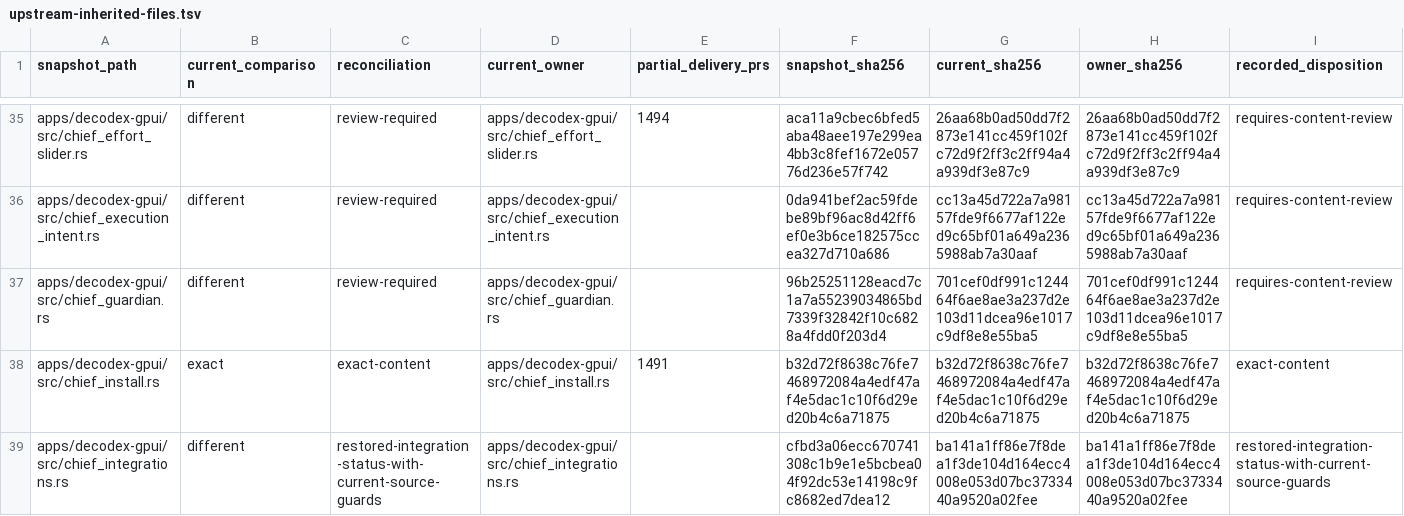
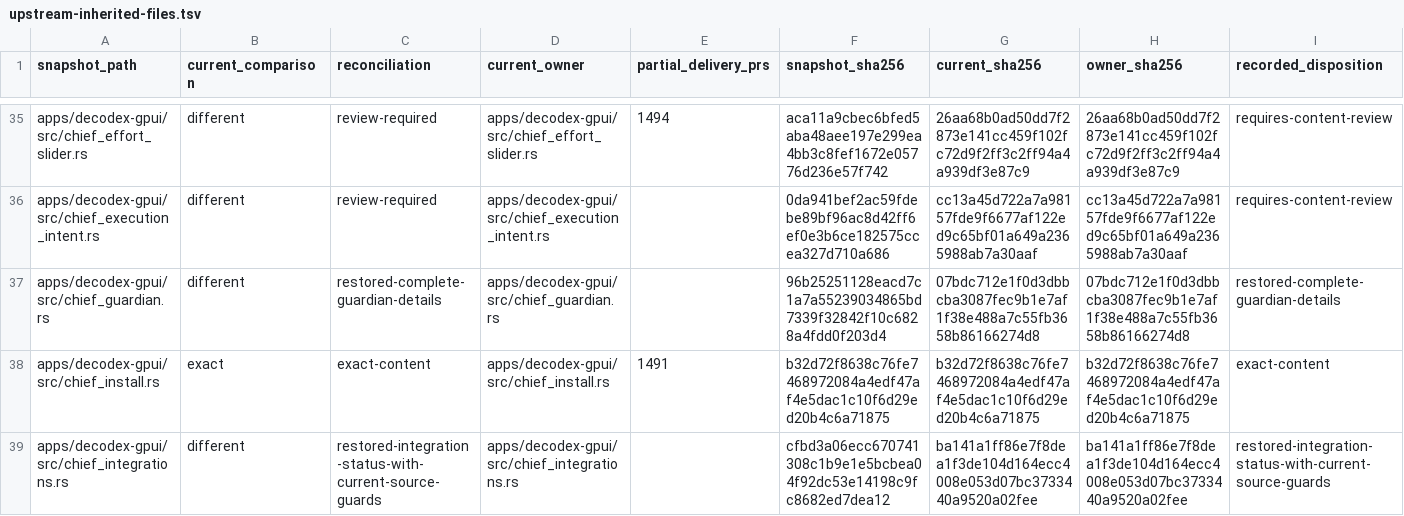
Before and after one commit to acg-box/decodex, a TSV file: work/upstream-inherited-files.tsv, drawn as a sheet; only a part is shown, gaps mark what is left out; the diff covers the shown part only.

Commit message:
Restore complete Guardian review pages and long findings

```diff
--- a/work/upstream-inherited-files.tsv
+++ b/work/upstream-inherited-files.tsv
@@ -36,3 +36,3 @@ apps/decodex-gpui/src/chief_effort_slider.rs	different	review-required	apps/deco
 apps/decodex-gpui/src/chief_execution_intent.rs	different	review-required	apps/decodex-gpui/src/chief_execution_intent.rs		0da941bef2ac59fdebe89bf96ac8d42ff6ef0e3b6ce182575ccea327d710a686	cc13a45d722a7a98157fde9f6677af122ed9c65bf01a649a2365988ab7a30aaf	cc13a45d722a7a98157fde9f6677af122ed9c65bf01a649a2365988ab7a30aaf	requires-content-review
-apps/decodex-gpui/src/chief_guardian.rs	different	review-required	apps/decodex-gpui/src/chief_guardian.rs		96b25251128eacd7c1a7a55239034865bd7339f32842f10c6828a4fdd0f203d4	701cef0df991c124464f6ae8ae3a237d2e103d11dcea96e1017c9df8e8e55ba5	701cef0df991c124464f6ae8ae3a237d2e103d11dcea96e1017c9df8e8e55ba5	requires-content-review
+apps/decodex-gpui/src/chief_guardian.rs	different	restored-complete-guardian-details	apps/decodex-gpui/src/chief_guardian.rs		96b25251128eacd7c1a7a55239034865bd7339f32842f10c6828a4fdd0f203d4	07bdc712e1f0d3dbbcba3087fec9b1e7af1f38e488a7c55fb3658b86166274d8	07bdc712e1f0d3dbbcba3087fec9b1e7af1f38e488a7c55fb3658b86166274d8	restored-complete-guardian-details
 apps/decodex-gpui/src/chief_install.rs	exact	exact-content	apps/decodex-gpui/src/chief_install.rs	1491	b32d72f8638c76fe7468972084a4edf47af4e5dac1c10f6d29ed20b4c6a71875	b32d72f8638c76fe7468972084a4edf47af4e5dac1c10f6d29ed20b4c6a71875	b32d72f8638c76fe7468972084a4edf47af4e5dac1c10f6d29ed20b4c6a71875	exact-content
```
Also changed, not shown: 17 edited cells elsewhere in this file, 11 other files.
